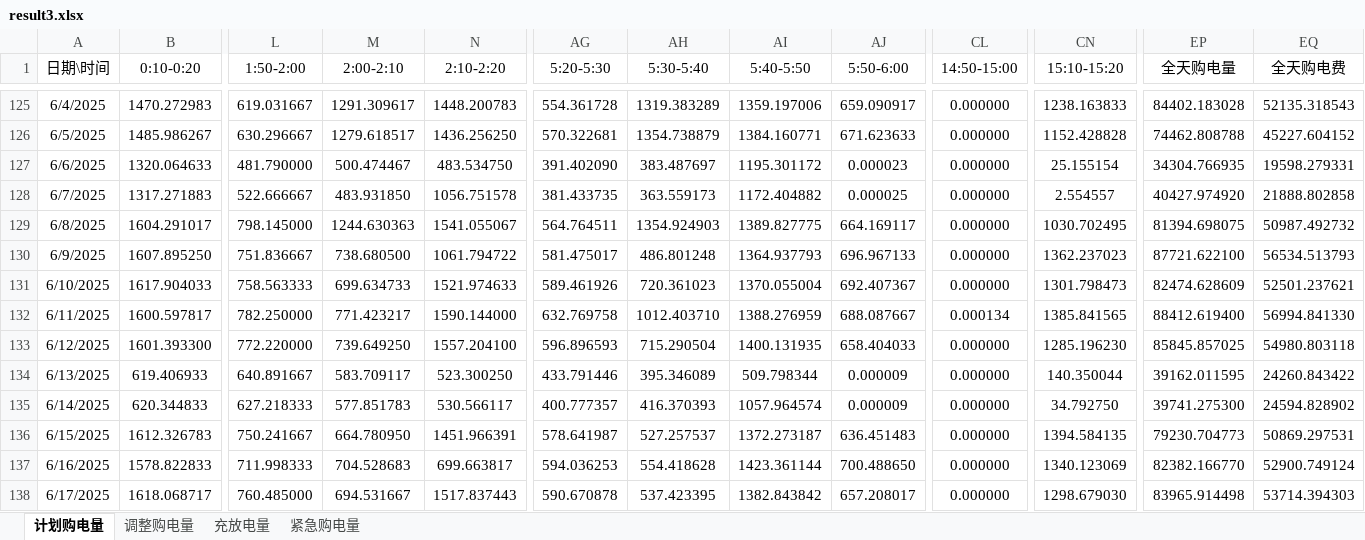
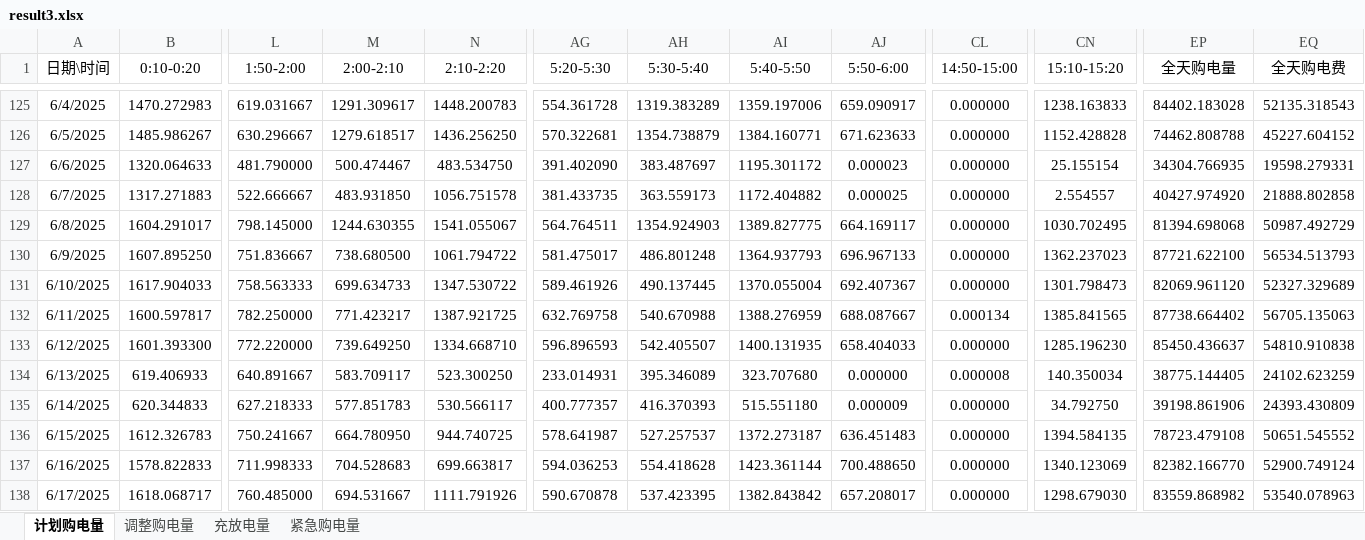
Before and after one commit to G-gyf/GuoSai-C, an Excel workbook: outputs/question3/current/result3.xlsx, sheet 计划购电量, drawn as a sheet; only a part is shown, gaps mark what is left out; values as stored, in another font and other column widths than the file's, no borders; the diff covers the shown part only; the diff names each change by its address in the sheet, - before the commit and + after, or states it on an @@ line.

```diff
--- a/outputs/question3/current/result3.xlsx (sheet 计划购电量)
+++ b/outputs/question3/current/result3.xlsx (sheet 计划购电量)
-M129 (2:00-2:10): 1244.630363
+M129 (2:00-2:10): 1244.630355
-EP129 (全天购电量): 81394.698075
+EP129 (全天购电量): 81394.698068
-EQ129 (全天购电费): 50987.492732
+EQ129 (全天购电费): 50987.492729
-N131 (2:10-2:20): 1521.974633
+N131 (2:10-2:20): 1347.530722
-AH131 (5:30-5:40): 720.361023
+AH131 (5:30-5:40): 490.137445
-EP131 (全天购电量): 82474.628609
+EP131 (全天购电量): 82069.961120
-EQ131 (全天购电费): 52501.237621
+EQ131 (全天购电费): 52327.329689
-N132 (2:10-2:20): 1590.144000
+N132 (2:10-2:20): 1387.921725
-AH132 (5:30-5:40): 1012.403710
+AH132 (5:30-5:40): 540.670988
-EP132 (全天购电量): 88412.619400
+EP132 (全天购电量): 87738.664402
-EQ132 (全天购电费): 56994.841330
+EQ132 (全天购电费): 56705.135063
-N133 (2:10-2:20): 1557.204100
+N133 (2:10-2:20): 1334.668710
-AH133 (5:30-5:40): 715.290504
+AH133 (5:30-5:40): 542.405507
-EP133 (全天购电量): 85845.857025
+EP133 (全天购电量): 85450.436637
-EQ133 (全天购电费): 54980.803118
+EQ133 (全天购电费): 54810.910838
-AG134 (5:20-5:30): 433.791446
+AG134 (5:20-5:30): 233.014931
-AI134 (5:40-5:50): 509.798344
+AI134 (5:40-5:50): 323.707680
-AJ134 (5:50-6:00): 0.000009
+AJ134 (5:50-6:00): 0.000000
-CL134 (14:50-15:00): 0.000000
+CL134 (14:50-15:00): 0.000008
-CN134 (15:10-15:20): 140.350044
+CN134 (15:10-15:20): 140.350034
-EP134 (全天购电量): 39162.011595
+EP134 (全天购电量): 38775.144405
-EQ134 (全天购电费): 24260.843422
+EQ134 (全天购电费): 24102.623259
-AI135 (5:40-5:50): 1057.964574
+AI135 (5:40-5:50): 515.551180
-EP135 (全天购电量): 39741.275300
+EP135 (全天购电量): 39198.861906
-EQ135 (全天购电费): 24594.828902
+EQ135 (全天购电费): 24393.430809
-N136 (2:10-2:20): 1451.966391
+N136 (2:10-2:20): 944.740725
-EP136 (全天购电量): 79230.704773
+EP136 (全天购电量): 78723.479108
-EQ136 (全天购电费): 50869.297531
+EQ136 (全天购电费): 50651.545552
-N138 (2:10-2:20): 1517.837443
+N138 (2:10-2:20): 1111.791926
-EP138 (全天购电量): 83965.914498
+EP138 (全天购电量): 83559.868982
-EQ138 (全天购电费): 53714.394303
+EQ138 (全天购电费): 53540.078963
```
Also changed, not shown: 771 edited cells elsewhere in this sheet, sheet 调整购电量, sheet 充放电量, sheet 紧急购电量, 56 other files.
